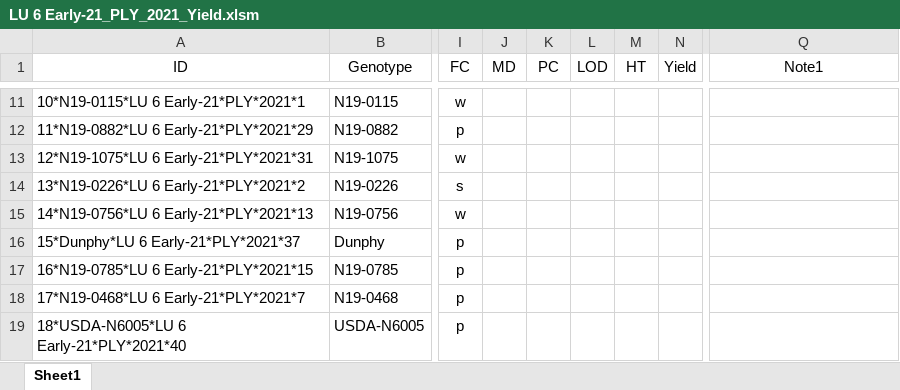
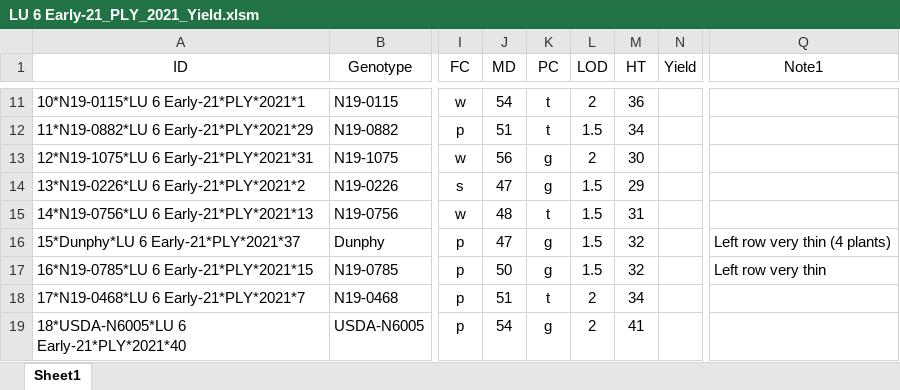
Before and after one commit to jhgille2/snfR, an Excel workbook: sandbox/data/yieldfiles_2021/LU 6 Early-21_PLY_2021_Yield.xlsm, sheet Sheet1, drawn as a sheet; only a part is shown, gaps mark what is left out; values as stored, in another font and other column widths than the file's, no borders; charts and pictures not drawn; the diff covers the shown part only; the diff names each change by its address in the sheet, - before the commit and + after, or states it on an @@ line.

```diff
--- a/sandbox/data/yieldfiles_2021/LU 6 Early-21_PLY_2021_Yield.xlsm (sheet Sheet1)
+++ b/sandbox/data/yieldfiles_2021/LU 6 Early-21_PLY_2021_Yield.xlsm (sheet Sheet1)
-J11 (MD): (empty)
+J11 (MD): 54
-K11:K12 (PC): (empty)
+K11:K12 (PC): t
-L11 (LOD): (empty)
+L11 (LOD): 2
-M11 (HT): (empty)
+M11 (HT): 36
-J12 (MD): (empty)
+J12 (MD): 51
-L12 (LOD): (empty)
+L12 (LOD): 1.5
-M12 (HT): (empty)
+M12 (HT): 34
-J13 (MD): (empty)
+J13 (MD): 56
-K13:K14 (PC): (empty)
+K13:K14 (PC): g
-L13 (LOD): (empty)
+L13 (LOD): 2
-M13 (HT): (empty)
+M13 (HT): 30
-J14 (MD): (empty)
+J14 (MD): 47
-L14:L17 (LOD): (empty)
+L14:L17 (LOD): 1.5
-M14 (HT): (empty)
+M14 (HT): 29
-J15 (MD): (empty)
+J15 (MD): 48
-K15 (PC): (empty)
+K15 (PC): t
-M15 (HT): (empty)
+M15 (HT): 31
-J16 (MD): (empty)
+J16 (MD): 47
-K16:K17 (PC): (empty)
+K16:K17 (PC): g
-M16:M17 (HT): (empty)
+M16:M17 (HT): 32
-Q16 (Note1): (empty)
+Q16 (Note1): Left row very thin (4 plants)
-J17 (MD): (empty)
+J17 (MD): 50
-Q17 (Note1): (empty)
+Q17 (Note1): Left row very thin
-J18 (MD): (empty)
+J18 (MD): 51
-K18 (PC): (empty)
+K18 (PC): t
-L18:L19 (LOD): (empty)
+L18:L19 (LOD): 2
-M18 (HT): (empty)
+M18 (HT): 34
-J19 (MD): (empty)
+J19 (MD): 54
-K19 (PC): (empty)
+K19 (PC): g
-M19 (HT): (empty)
+M19 (HT): 41
```
Also changed, not shown: 371 edited cells elsewhere in this sheet, sandbox/data/yieldfiles_2021/HIF 5_PLY_2021_Yield.xlsm, sandbox/data/yieldfiles_2021/Jay Test 2_PLY_2021_Yield.xlsm, 17 other files.
